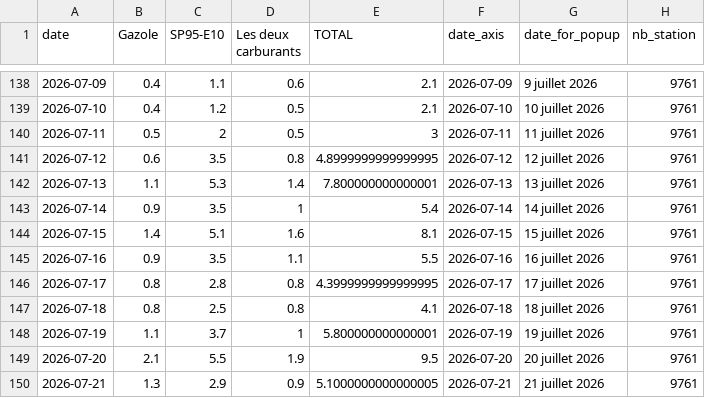
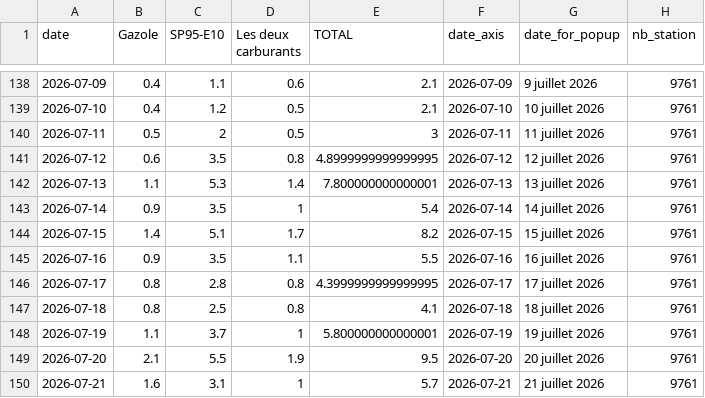
Before and after one commit to mthlht/fuel-price-tracker, a CSV file: data/fuel-shortage-to-flourish.csv, drawn as a sheet; only a part is shown, gaps mark what is left out.

```diff
--- a/data/fuel-shortage-to-flourish.csv
+++ b/data/fuel-shortage-to-flourish.csv
@@ -143,3 +143,3 @@ date,Gazole,SP95-E10,Les deux carburants,TOTAL,date_axis,date_for_popup,nb_stati
 2026-07-14,0.9,3.5,1,5.4,2026-07-14,14 juillet 2026,9761
-2026-07-15,1.4,5.1,1.6,8.1,2026-07-15,15 juillet 2026,9761
+2026-07-15,1.4,5.1,1.7,8.2,2026-07-15,15 juillet 2026,9761
 2026-07-16,0.9,3.5,1.1,5.5,2026-07-16,16 juillet 2026,9761
@@ -149,2 +149,2 @@ date,Gazole,SP95-E10,Les deux carburants,TOTAL,date_axis,date_for_popup,nb_stati
 2026-07-20,2.1,5.5,1.9,9.5,2026-07-20,20 juillet 2026,9761
-2026-07-21,1.3,2.9,0.9,5.1000000000000005,2026-07-21,21 juillet 2026,9761
+2026-07-21,1.6,3.1,1,5.7,2026-07-21,21 juillet 2026,9761
```
Also changed, not shown: data/roll_mean_2026.csv, 4 other files.
